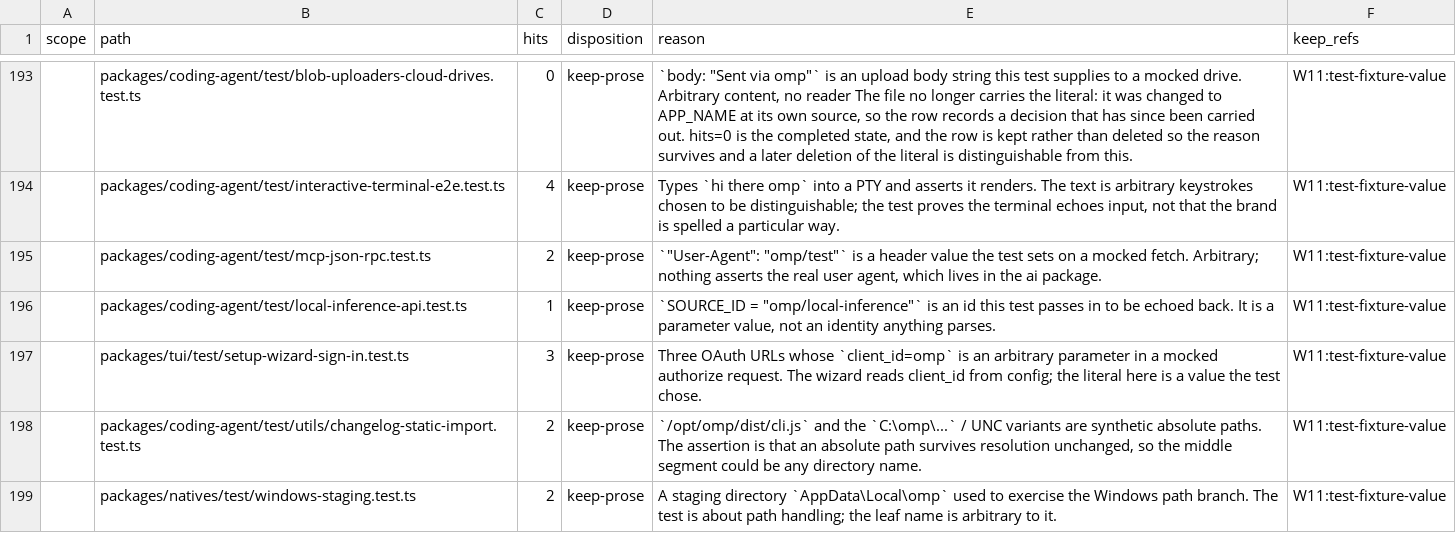
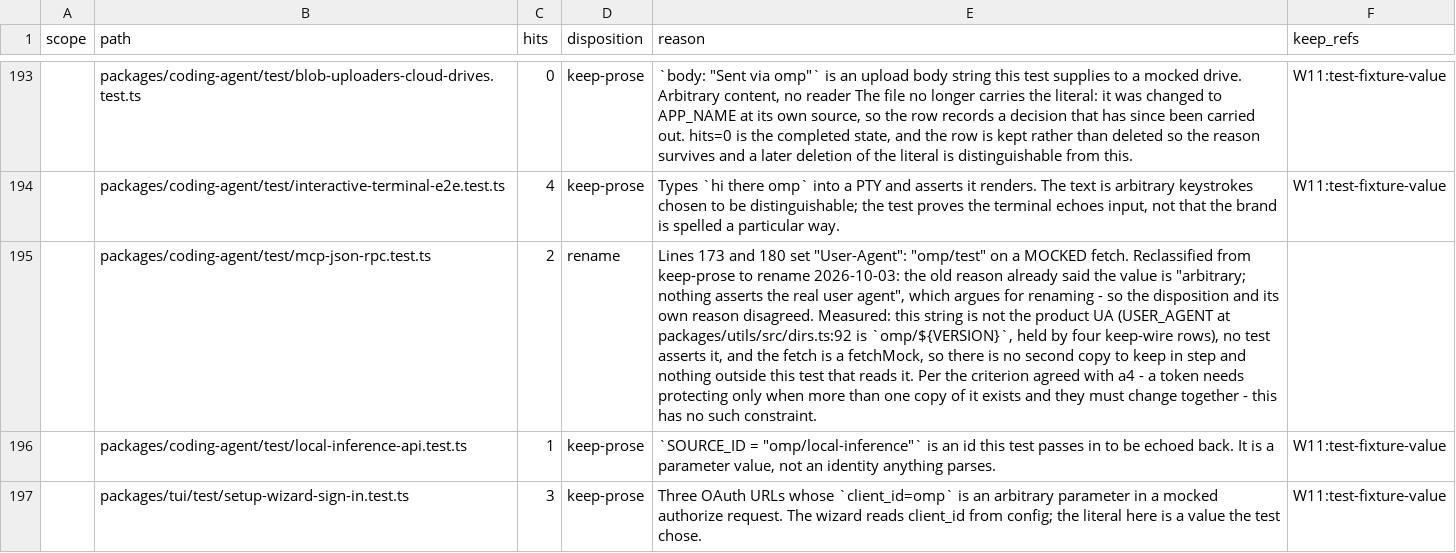
Before and after one commit to ultrabuilders/ultraworkers, a TSV file: scripts/rename/disposition.tsv, drawn as a sheet; only a part is shown, gaps mark what is left out; the shorter side is filled out with more unchanged rows; the diff names each change by its address in the sheet, - before the commit and + after, or states it on an @@ line.

Commit message:
chore(rename): the omp/test header row is a rename, not protected prose
The row already argued for this. Its reason read: "Arbitrary; nothing asserts
the real user agent, which lives in the ai package." A reason that says a value
is arbitrary and unasserted is a reason to rename it, while the disposition
said keep-prose - protect it. The row and its own reason disagreed.

Measured before changing anything:
  - it is a User-Agent value on a fetchMock, not prose;
  - the real UA is USER_AGENT at packages/utils/src/dirs.ts:92 (`omp/${VERSION}`),
    held by six keep-wire and one keep-prose row - this is not it;
  - no test asserts this string, and nothing outside this test reads it.

Criterion agreed with a4: a token needs protecting when more than one copy of it
exists and they must change together. This has one copy and no such constraint,
so rename is the honest disposition. keep_refs is cleared, because leaving
W11:test-fixture-value would assert protection the row no longer claims.

hits stays 2. The two sites are lines 173 and 180.

Note for whoever sweeps this: the occurrences are still present, so this row is
now real work rather than a record. It is deliberately NOT bundled with any
PINNED change - those are different kinds of edit and mixing them makes it
unreadable which commit did what.

Raised by a4, caught by 70 when a truncated quote of the reason made it look
like the reason was wrong. The reason was right; the disposition was not.

HEAD at commit: 7b433b2793

```diff
--- a/scripts/rename/disposition.tsv
+++ b/scripts/rename/disposition.tsv
-D195 (disposition): keep-prose
+D195 (disposition): rename
-E195 (reason): `"User-Agent": "omp/test"` is a header value the test sets on a mocked fetch. Arbitrary; nothing asserts the real user agent, which lives in the ai package.
+E195 (reason): Lines 173 and 180 set "User-Agent": "omp/test" on a MOCKED fetch. Reclassified from keep-prose to rename 2026-10-03: the old reason already said the value is "arbitrary; nothing asserts the real user agent", which argues for renaming - so the disposition and its own reason disagreed. Measured: this string is not the product UA (USER_AGENT at packages/utils/src/dirs.ts:92 is `omp/${VERSION}`, held by four keep-wire rows), no test asserts it, and the fetch is a fetchMock, so there is no second copy to keep in step and nothing outside this test that reads it. Per the criterion agreed with a4 - a token needs protecting only when more than one copy of it exists and they must change together - this has no such constraint.
-F195 (keep_refs): W11:test-fixture-value
+F195 (keep_refs): (empty)
```
